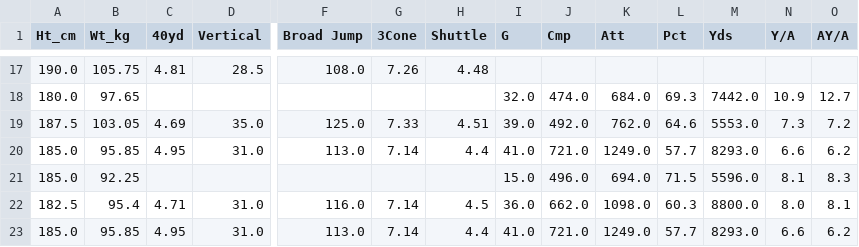
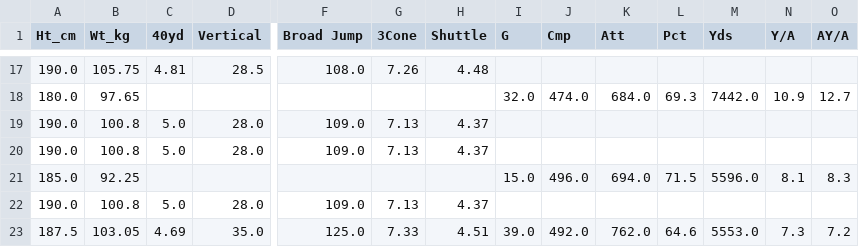
Before and after one commit to E4RTTH/Project-NFL-BADS6001, a CSV file: Test_data.csv, drawn as a sheet; only a part is shown, gaps mark what is left out; removed rows and columns are numbered as before the commit, all else as after; rows hold the shown columns only; the diff names each change by its address in the sheet, - before the commit and + after, or states it on an @@ line.

```diff
--- a/Test_data.csv
+++ b/Test_data.csv
+row 19: 190.0 | 100.8 | 5.0 | 28.0 | 109.0 | 7.13 | 4.37
+row 20: 190.0 | 100.8 | 5.0 | 28.0 | 109.0 | 7.13 | 4.37
+row 22: 190.0 | 100.8 | 5.0 | 28.0 | 109.0 | 7.13 | 4.37
-row 20: 185.0 | 95.85 | 4.95 | 31.0 | 113.0 | 7.14 | 4.4 | 41.0 | 721.0 | 1249.0 | 57.7 | 8293.0 | 6.6 | 6.2
-row 22: 182.5 | 95.4 | 4.71 | 31.0 | 116.0 | 7.14 | 4.5 | 36.0 | 662.0 | 1098.0 | 60.3 | 8800.0 | 8.0 | 8.1
-row 23: 185.0 | 95.85 | 4.95 | 31.0 | 113.0 | 7.14 | 4.4 | 41.0 | 721.0 | 1249.0 | 57.7 | 8293.0 | 6.6 | 6.2
```
Also changed, not shown: Train_data.csv, 7 other files.
